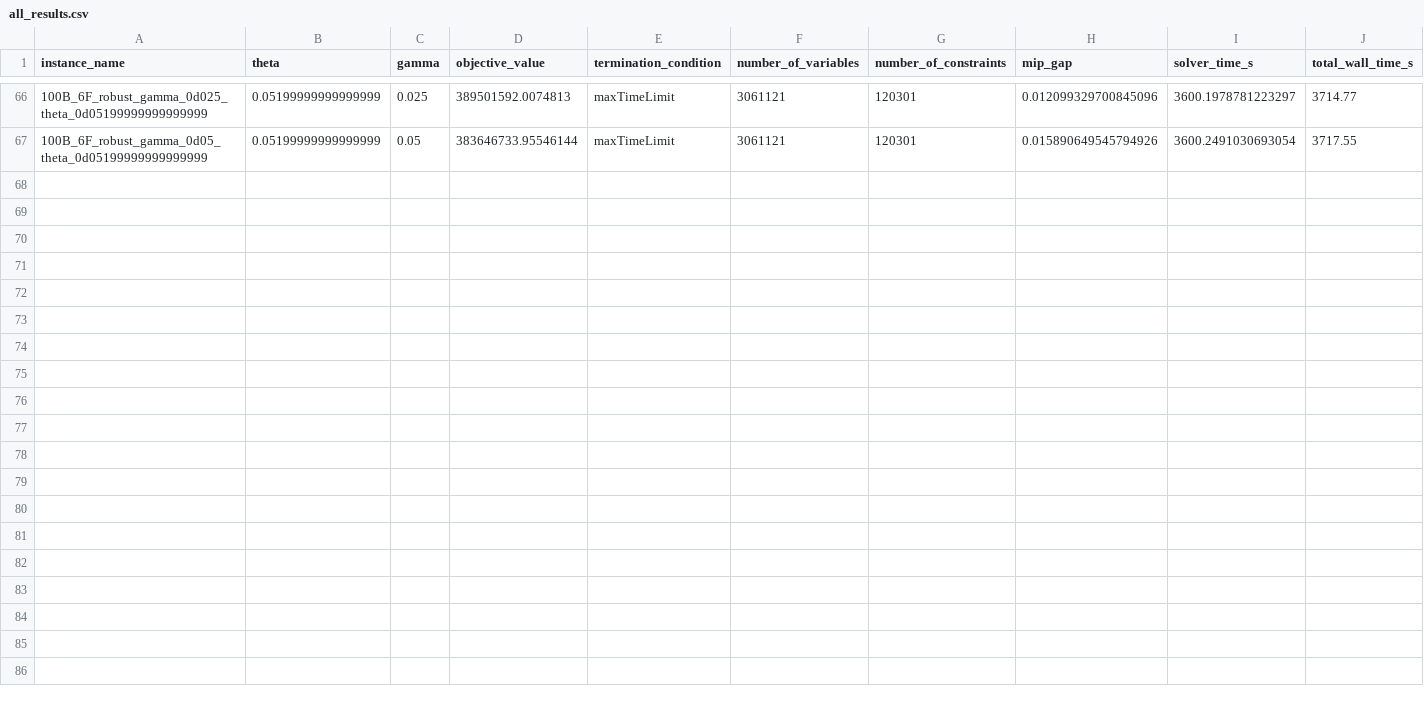
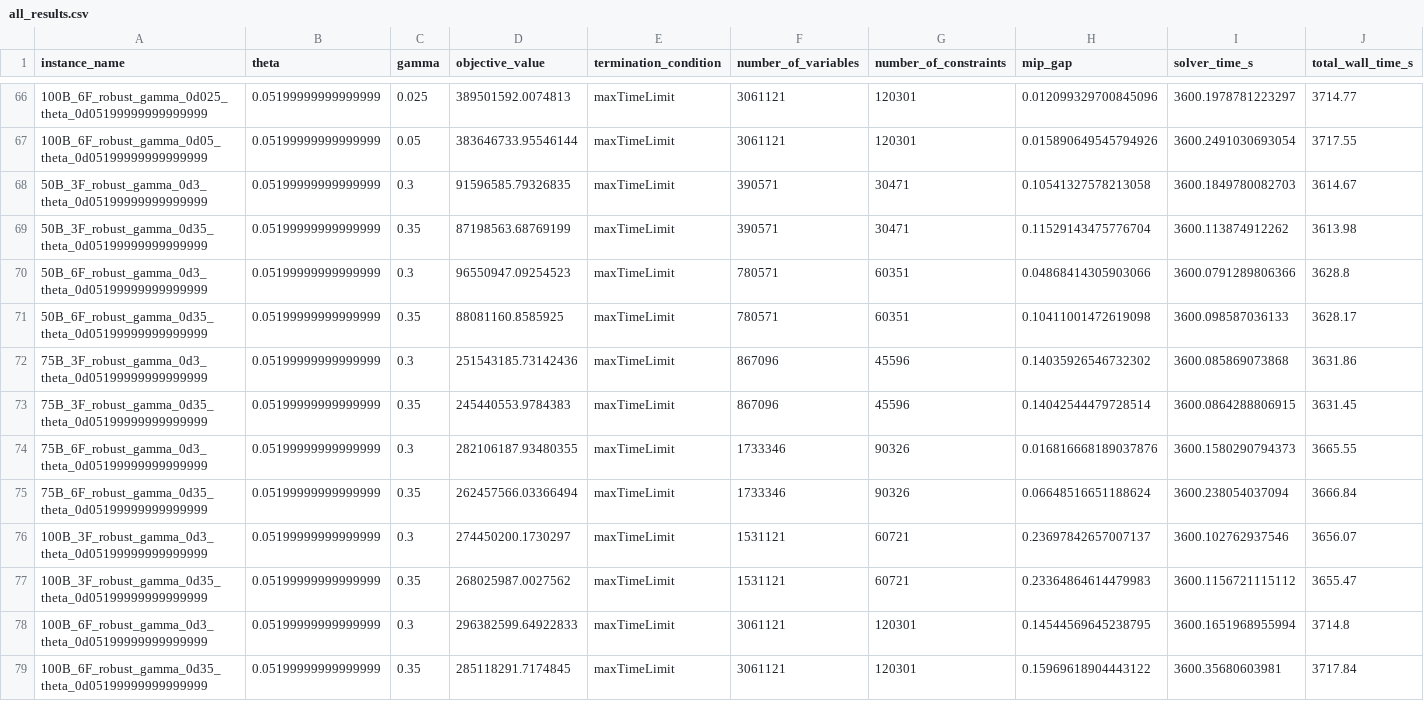
Before and after one commit to pedrodilallo/projeto_logistica_atr, a CSV file: logs_sparse/all_results.csv, drawn as a sheet; only a part is shown, gaps mark what is left out; rows hold the shown columns only; the diff names each change by its address in the sheet, - before the commit and + after, or states it on an @@ line.

```diff
--- a/logs_sparse/all_results.csv
+++ b/logs_sparse/all_results.csv
+row 68: 50B_3F_robust_gamma_0d3_theta_0d05199999999999999 | 0.05199999999999999 | 0.3 | 91596585.79326835 | maxTimeLimit | 390571 | 30471 | 0.10541327578213058 | 3600.1849780082703 | 3614.67
+row 69: 50B_3F_robust_gamma_0d35_theta_0d05199999999999999 | 0.05199999999999999 | 0.35 | 87198563.68769199 | maxTimeLimit | 390571 | 30471 | 0.11529143475776704 | 3600.113874912262 | 3613.98
+row 70: 50B_6F_robust_gamma_0d3_theta_0d05199999999999999 | 0.05199999999999999 | 0.3 | 96550947.09254523 | maxTimeLimit | 780571 | 60351 | 0.04868414305903066 | 3600.0791289806366 | 3628.8
+row 71: 50B_6F_robust_gamma_0d35_theta_0d05199999999999999 | 0.05199999999999999 | 0.35 | 88081160.8585925 | maxTimeLimit | 780571 | 60351 | 0.10411001472619098 | 3600.098587036133 | 3628.17
+row 72: 75B_3F_robust_gamma_0d3_theta_0d05199999999999999 | 0.05199999999999999 | 0.3 | 251543185.73142436 | maxTimeLimit | 867096 | 45596 | 0.14035926546732302 | 3600.085869073868 | 3631.86
+row 73: 75B_3F_robust_gamma_0d35_theta_0d05199999999999999 | 0.05199999999999999 | 0.35 | 245440553.9784383 | maxTimeLimit | 867096 | 45596 | 0.14042544479728514 | 3600.0864288806915 | 3631.45
+row 74: 75B_6F_robust_gamma_0d3_theta_0d05199999999999999 | 0.05199999999999999 | 0.3 | 282106187.93480355 | maxTimeLimit | 1733346 | 90326 | 0.016816668189037876 | 3600.1580290794373 | 3665.55
+row 75: 75B_6F_robust_gamma_0d35_theta_0d05199999999999999 | 0.05199999999999999 | 0.35 | 262457566.03366494 | maxTimeLimit | 1733346 | 90326 | 0.06648516651188624 | 3600.238054037094 | 3666.84
+row 76: 100B_3F_robust_gamma_0d3_theta_0d05199999999999999 | 0.05199999999999999 | 0.3 | 274450200.1730297 | maxTimeLimit | 1531121 | 60721 | 0.23697842657007137 | 3600.102762937546 | 3656.07
+row 77: 100B_3F_robust_gamma_0d35_theta_0d05199999999999999 | 0.05199999999999999 | 0.35 | 268025987.0027562 | maxTimeLimit | 1531121 | 60721 | 0.23364864614479983 | 3600.1156721115112 | 3655.47
+row 78: 100B_6F_robust_gamma_0d3_theta_0d05199999999999999 | 0.05199999999999999 | 0.3 | 296382599.64922833 | maxTimeLimit | 3061121 | 120301 | 0.14544569645238795 | 3600.1651968955994 | 3714.8
+row 79: 100B_6F_robust_gamma_0d35_theta_0d05199999999999999 | 0.05199999999999999 | 0.35 | 285118291.7174845 | maxTimeLimit | 3061121 | 120301 | 0.15969618904443122 | 3600.35680603981 | 3717.84
```
Also changed, not shown: 22 other files.
